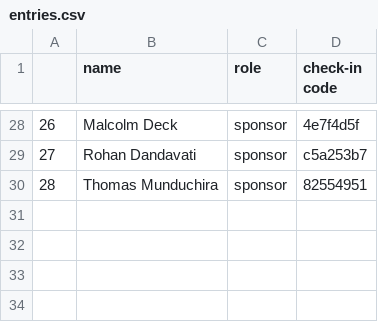
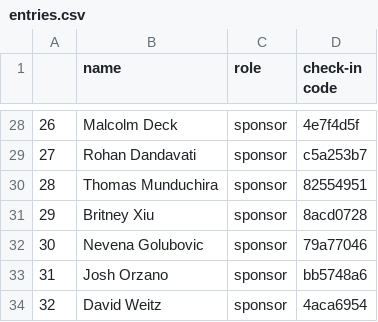
Before and after one commit to sbhacks-org/discord-check-in-bot, a CSV file: data/entries.csv, drawn as a sheet; only a part is shown, gaps mark what is left out.

```diff
--- a/data/entries.csv
+++ b/data/entries.csv
@@ -30 +30,5 @@
 28,Thomas Munduchira,sponsor,82554951
+29,Britney Xiu,sponsor,8acd0728
+30,Nevena Golubovic,sponsor,79a77046
+31,Josh Orzano,sponsor,bb5748a6
+32,David Weitz,sponsor,4aca6954
```
Also changed, not shown: data/results.csv, 1 other file.
